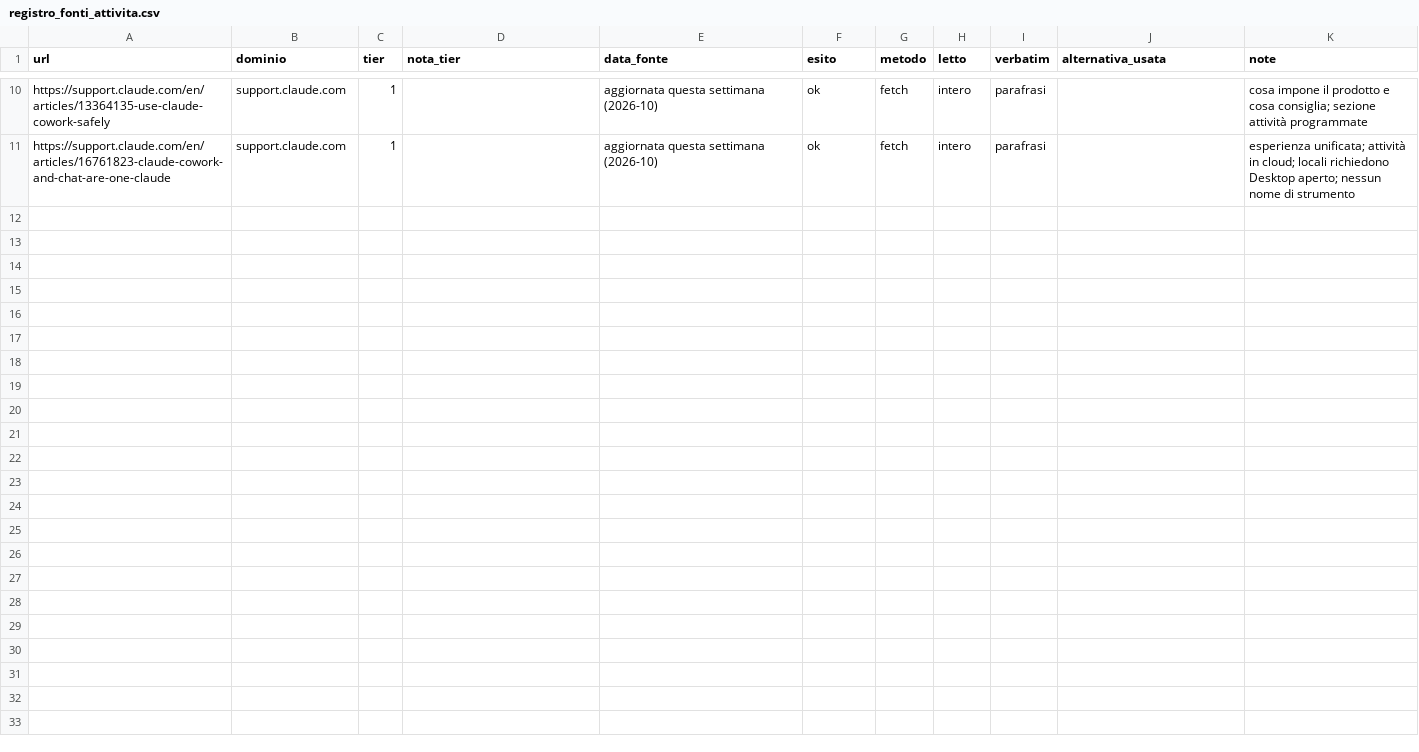
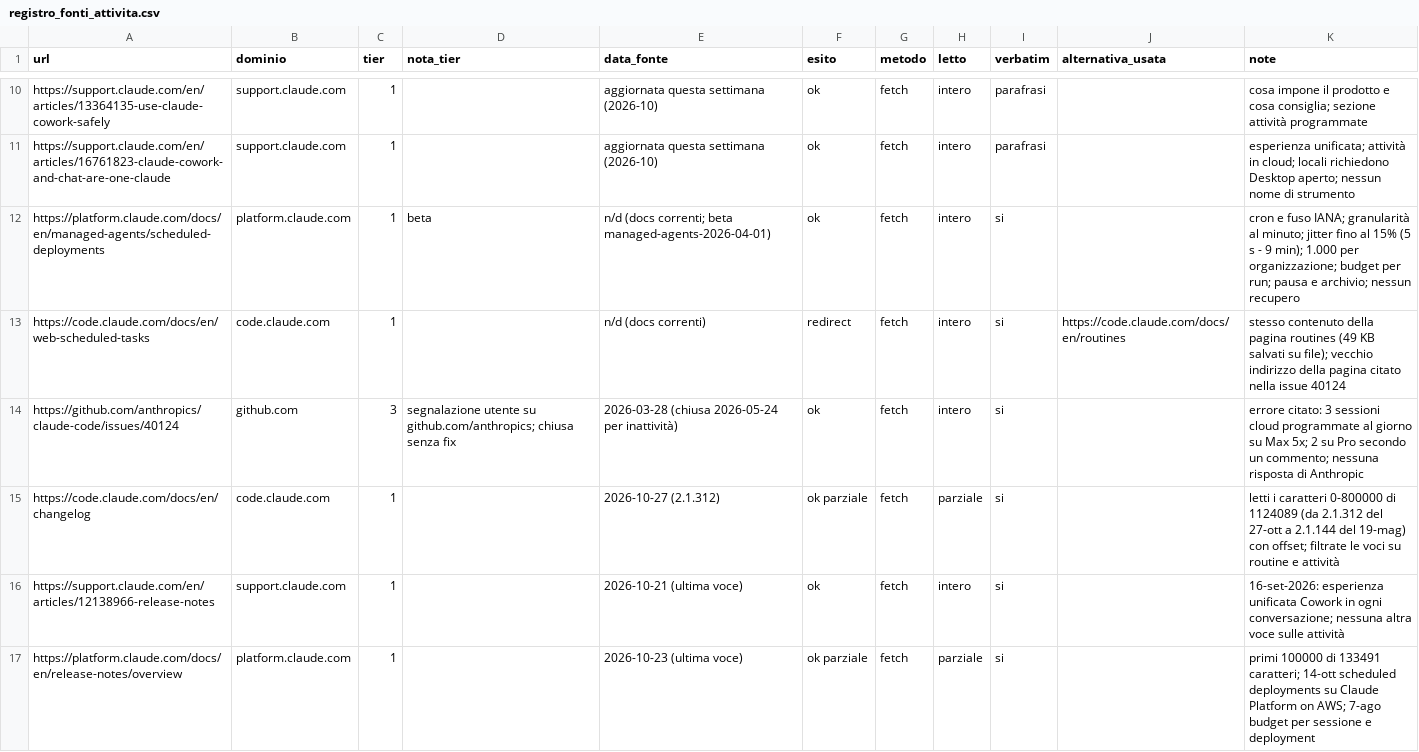
Before and after one commit to tomauspsi/best_practice, a CSV file: ricerche/registro_fonti_attivita.csv, drawn as a sheet; only a part is shown, gaps mark what is left out; the diff names each change by its address in the sheet, - before the commit and + after, or states it on an @@ line.

```diff
--- a/ricerche/registro_fonti_attivita.csv
+++ b/ricerche/registro_fonti_attivita.csv
+row 12: https://platform.claude.com/docs/en/managed-agents/scheduled-deployments | platform.claude.com | 1 | beta | n/d (docs correnti; beta managed-agents-2026-04-01) | ok | fetch | intero | si |  | cron e fuso IANA; granularità al minuto; jitter fino al 15% (5 s - 9 min); 1.000 per organizzazione; budget per run; pausa e archivio; nessun recupero
+row 13: https://code.claude.com/docs/en/web-scheduled-tasks | code.claude.com | 1 |  | n/d (docs correnti) | redirect | fetch | intero | si | https://code.claude.com/docs/en/routines | stesso contenuto della pagina routines (49 KB salvati su file); vecchio indirizzo della pagina citato nella issue 40124
+row 14: https://github.com/anthropics/claude-code/issues/40124 | github.com | 3 | segnalazione utente su github.com/anthropics; chiusa senza fix | 2026-03-28 (chiusa 2026-05-24 per inattività) | ok | fetch | intero | si |  | errore citato: 3 sessioni cloud programmate al giorno su Max 5x; 2 su Pro secondo un commento; nessuna risposta di Anthropic
+row 15: https://code.claude.com/docs/en/changelog | code.claude.com | 1 |  | 2026-10-27 (2.1.312) | ok parziale | fetch | parziale | si |  | letti i caratteri 0-800000 di 1124089 (da 2.1.312 del 27-ott a 2.1.144 del 19-mag) con offset; filtrate le voci su routine e attività
+row 16: https://support.claude.com/en/articles/12138966-release-notes | support.claude.com | 1 |  | 2026-10-21 (ultima voce) | ok | fetch | intero | si |  | 16-set-2026: esperienza unificata Cowork in ogni conversazione; nessuna altra voce sulle attività
+row 17: https://platform.claude.com/docs/en/release-notes/overview | platform.claude.com | 1 |  | 2026-10-23 (ultima voce) | ok parziale | fetch | parziale | si |  | primi 100000 di 133491 caratteri; 14-ott scheduled deployments su Claude Platform on AWS; 7-ago budget per sessione e deployment
```
